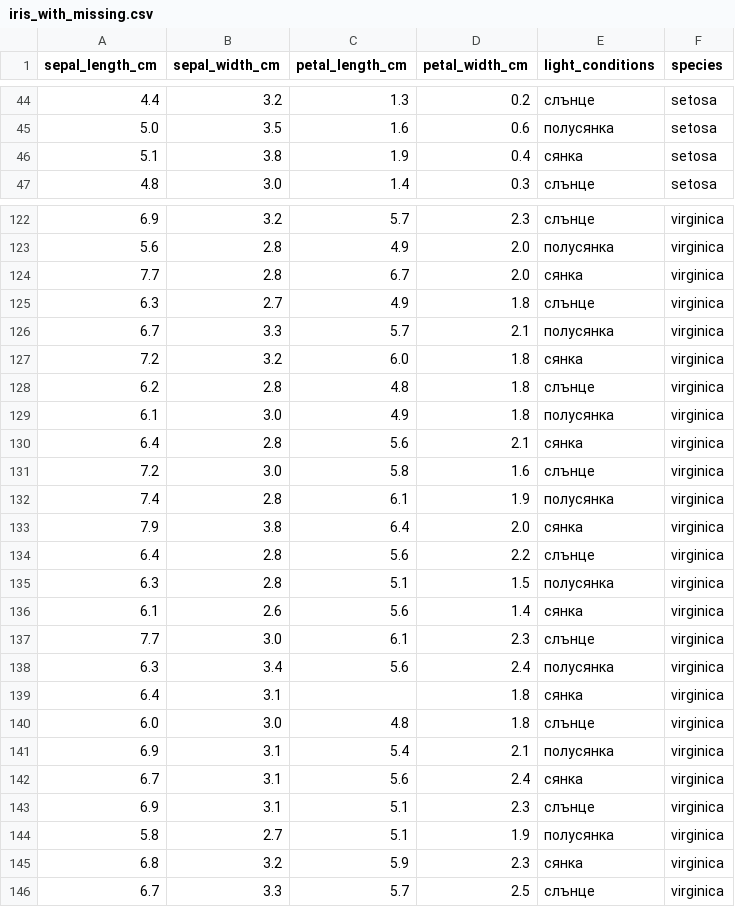
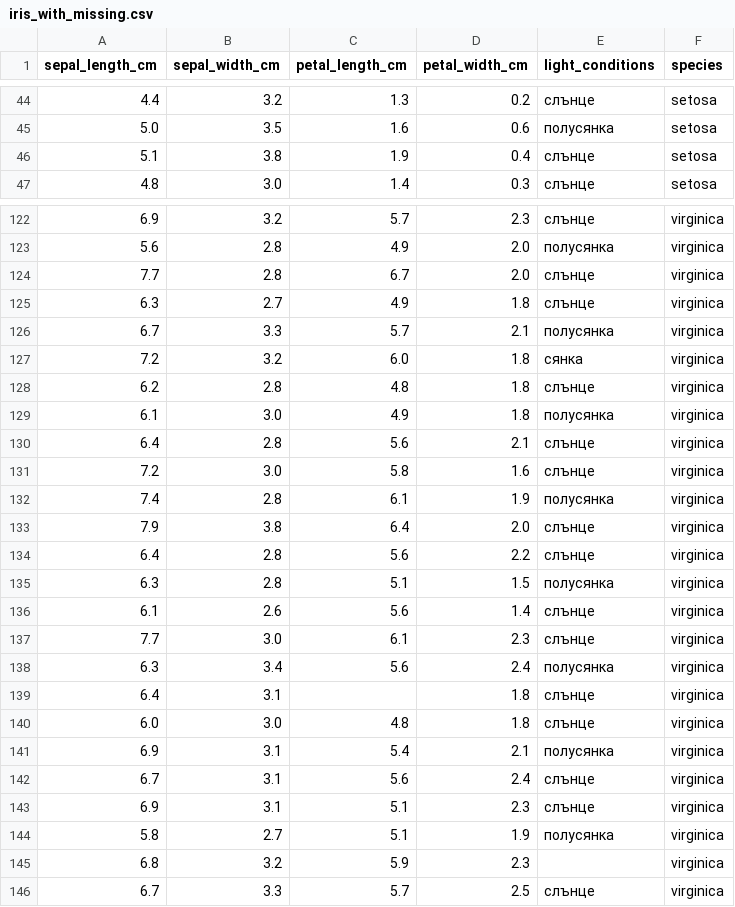
Before and after one commit to mkorudzhiev/ML_26_27, a CSV file: 02_Pandas_ScikitLearn_Данни/data/iris_with_missing.csv, drawn as a sheet; only a part is shown, gaps mark what is left out; the diff covers the shown part only.

```diff
--- a/02_Pandas_ScikitLearn_Данни/data/iris_with_missing.csv
+++ b/02_Pandas_ScikitLearn_Данни/data/iris_with_missing.csv
@@ -45,3 +45,3 @@ sepal_length_cm,sepal_width_cm,petal_length_cm,petal_width_cm,light_conditions,s
 5.0,3.5,1.6,0.6,полусянка,setosa
-5.1,3.8,1.9,0.4,сянка,setosa
+5.1,3.8,1.9,0.4,слънце,setosa
 4.8,3.0,1.4,0.3,слънце,setosa
@@ -123,3 +123,3 @@ sepal_length_cm,sepal_width_cm,petal_length_cm,petal_width_cm,light_conditions,s
 5.6,2.8,4.9,2.0,полусянка,virginica
-7.7,2.8,6.7,2.0,сянка,virginica
+7.7,2.8,6.7,2.0,слънце,virginica
 6.3,2.7,4.9,1.8,слънце,virginica
@@ -129,18 +129,18 @@ sepal_length_cm,sepal_width_cm,petal_length_cm,petal_width_cm,light_conditions,s
 6.1,3.0,4.9,1.8,полусянка,virginica
-6.4,2.8,5.6,2.1,сянка,virginica
+6.4,2.8,5.6,2.1,слънце,virginica
 7.2,3.0,5.8,1.6,слънце,virginica
 7.4,2.8,6.1,1.9,полусянка,virginica
-7.9,3.8,6.4,2.0,сянка,virginica
+7.9,3.8,6.4,2.0,слънце,virginica
 6.4,2.8,5.6,2.2,слънце,virginica
 6.3,2.8,5.1,1.5,полусянка,virginica
-6.1,2.6,5.6,1.4,сянка,virginica
+6.1,2.6,5.6,1.4,слънце,virginica
 7.7,3.0,6.1,2.3,слънце,virginica
 6.3,3.4,5.6,2.4,полусянка,virginica
-6.4,3.1,,1.8,сянка,virginica
+6.4,3.1,,1.8,слънце,virginica
 6.0,3.0,4.8,1.8,слънце,virginica
 6.9,3.1,5.4,2.1,полусянка,virginica
-6.7,3.1,5.6,2.4,сянка,virginica
+6.7,3.1,5.6,2.4,слънце,virginica
 6.9,3.1,5.1,2.3,слънце,virginica
 5.8,2.7,5.1,1.9,полусянка,virginica
-6.8,3.2,5.9,2.3,сянка,virginica
+6.8,3.2,5.9,2.3,,virginica
 6.7,3.3,5.7,2.5,слънце,virginica
```
Also changed, not shown: 31 edited cells elsewhere in this file, 2 other files.
